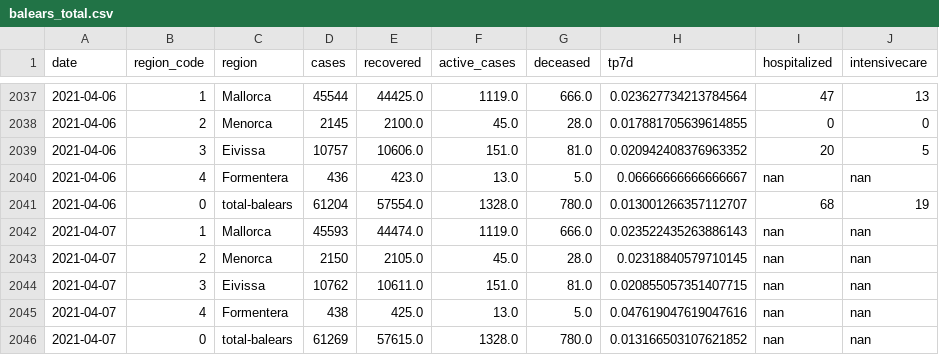
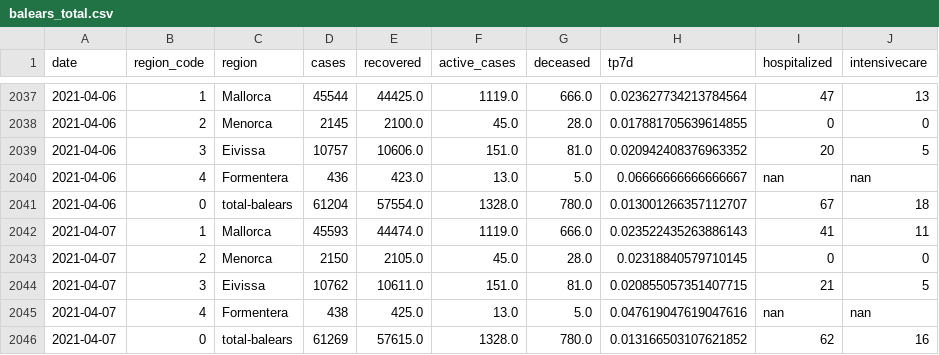
Before and after one commit to jaumeperello/covid_ib, a CSV file: data/balears_total.csv, drawn as a sheet; only a part is shown, gaps mark what is left out.

Commit message:
data auto updated

```diff
--- a/data/balears_total.csv
+++ b/data/balears_total.csv
@@ -2040,7 +2040,7 @@ date,region_code,region,cases,recovered,active_cases,deceased,tp7d,hospitalized,
 2021-04-06,4,Formentera,436,423.0,13.0,5.0,0.06666666666666667,nan,nan
-2021-04-06,0,total-balears,61204,57554.0,1328.0,780.0,0.013001266357112707,68,19
-2021-04-07,1,Mallorca,45593,44474.0,1119.0,666.0,0.023522435263886143,nan,nan
-2021-04-07,2,Menorca,2150,2105.0,45.0,28.0,0.02318840579710145,nan,nan
-2021-04-07,3,Eivissa,10762,10611.0,151.0,81.0,0.020855057351407715,nan,nan
+2021-04-06,0,total-balears,61204,57554.0,1328.0,780.0,0.013001266357112707,67,18
+2021-04-07,1,Mallorca,45593,44474.0,1119.0,666.0,0.023522435263886143,41,11
+2021-04-07,2,Menorca,2150,2105.0,45.0,28.0,0.02318840579710145,0,0
+2021-04-07,3,Eivissa,10762,10611.0,151.0,81.0,0.020855057351407715,21,5
 2021-04-07,4,Formentera,438,425.0,13.0,5.0,0.047619047619047616,nan,nan
-2021-04-07,0,total-balears,61269,57615.0,1328.0,780.0,0.013166503107621852,nan,nan
+2021-04-07,0,total-balears,61269,57615.0,1328.0,780.0,0.013166503107621852,62,16
```
